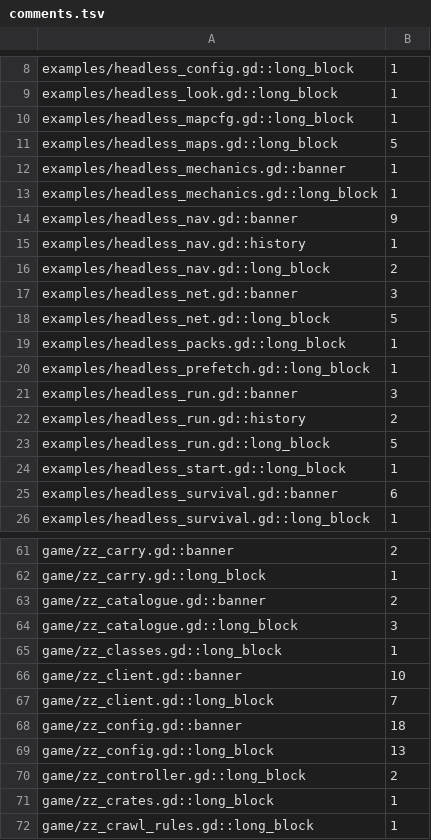
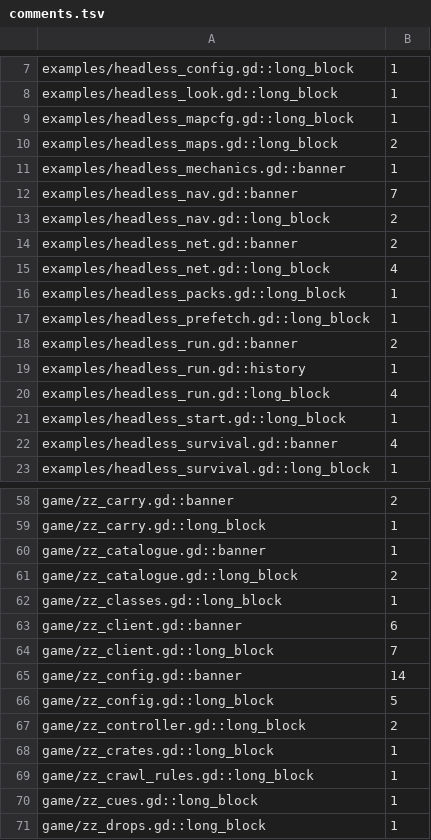
Before and after one commit to zees-games/game-zombie-zone, a TSV file: ci/efficiency/comments.tsv, drawn as a sheet; only a part is shown, gaps mark what is left out; the shorter side is filled out with more unchanged rows; the diff covers the shown part only.

```diff
--- a/ci/efficiency/comments.tsv
+++ b/ci/efficiency/comments.tsv
@@ -10,17 +9,15 @@ examples/headless_look.gd::long_block	1
 examples/headless_mapcfg.gd::long_block	1
-examples/headless_maps.gd::long_block	5
+examples/headless_maps.gd::long_block	2
 examples/headless_mechanics.gd::banner	1
-examples/headless_mechanics.gd::long_block	1
-examples/headless_nav.gd::banner	9
-examples/headless_nav.gd::history	1
+examples/headless_nav.gd::banner	7
 examples/headless_nav.gd::long_block	2
-examples/headless_net.gd::banner	3
-examples/headless_net.gd::long_block	5
+examples/headless_net.gd::banner	2
+examples/headless_net.gd::long_block	4
 examples/headless_packs.gd::long_block	1
 examples/headless_prefetch.gd::long_block	1
-examples/headless_run.gd::banner	3
-examples/headless_run.gd::history	2
-examples/headless_run.gd::long_block	5
+examples/headless_run.gd::banner	2
+examples/headless_run.gd::history	1
+examples/headless_run.gd::long_block	4
 examples/headless_start.gd::long_block	1
-examples/headless_survival.gd::banner	6
+examples/headless_survival.gd::banner	4
 examples/headless_survival.gd::long_block	1
@@ -62,9 +59,9 @@ game/zz_carry.gd::banner	2
 game/zz_carry.gd::long_block	1
-game/zz_catalogue.gd::banner	2
-game/zz_catalogue.gd::long_block	3
+game/zz_catalogue.gd::banner	1
+game/zz_catalogue.gd::long_block	2
 game/zz_classes.gd::long_block	1
-game/zz_client.gd::banner	10
+game/zz_client.gd::banner	6
 game/zz_client.gd::long_block	7
-game/zz_config.gd::banner	18
-game/zz_config.gd::long_block	13
+game/zz_config.gd::banner	14
+game/zz_config.gd::long_block	5
 game/zz_controller.gd::long_block	2
```
Also changed, not shown: 7 removed rows and 11 edited cells elsewhere in this file, ci/efficiency/size.tsv.
